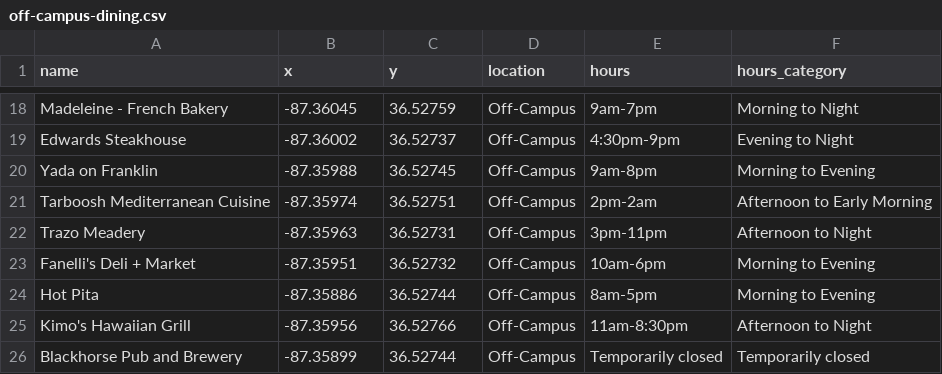
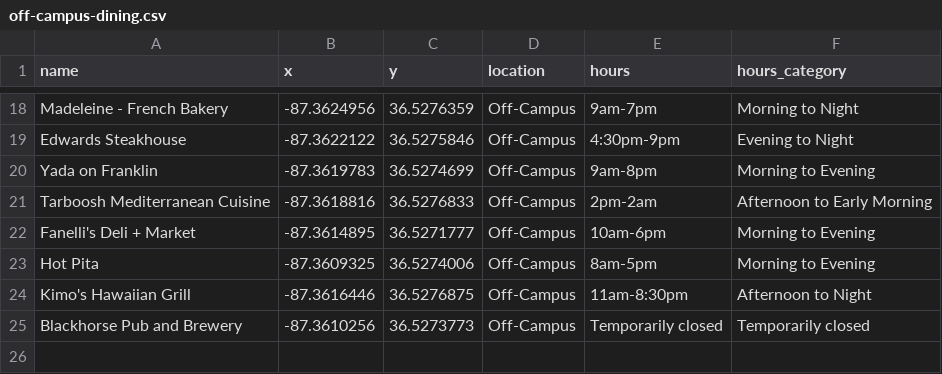
Before and after one commit to chrismgentry/GIS1-Exercise-6, a CSV file: Data/off-campus-dining.csv, drawn as a sheet; only a part is shown, gaps mark what is left out; removed rows and columns are numbered as before the commit, all else as after; the diff covers the shown part only; the diff names each change by its address in the sheet, - before the commit and + after, or states it on an @@ line.

```diff
--- a/Data/off-campus-dining.csv
+++ b/Data/off-campus-dining.csv
-B18 (x): -87.36045
+B18 (x): -87.3624956
-C18 (y): 36.52759
+C18 (y): 36.5276359
-B19 (x): -87.36002
+B19 (x): -87.3622122
-C19 (y): 36.52737
+C19 (y): 36.5275846
-B20 (x): -87.35988
+B20 (x): -87.3619783
-C20 (y): 36.52745
+C20 (y): 36.5274699
-B21 (x): -87.35974
+B21 (x): -87.3618816
-C21 (y): 36.52751
+C21 (y): 36.5276833
-row 22: Trazo Meadery | -87.35963 | 36.52731 | Off-Campus | 3pm-11pm | Afternoon to Night
-B22 (x): -87.35951
+B22 (x): -87.3614895
-C22 (y): 36.52732
+C22 (y): 36.5271777
-B23 (x): -87.35886
+B23 (x): -87.3609325
-C23 (y): 36.52744
+C23 (y): 36.5274006
-B24 (x): -87.35956
+B24 (x): -87.3616446
-C24 (y): 36.52766
+C24 (y): 36.5276875
-B25 (x): -87.35899
+B25 (x): -87.3610256
-C25 (y): 36.52744
+C25 (y): 36.5273773
```
Also changed, not shown: 32 edited cells elsewhere in this file.
